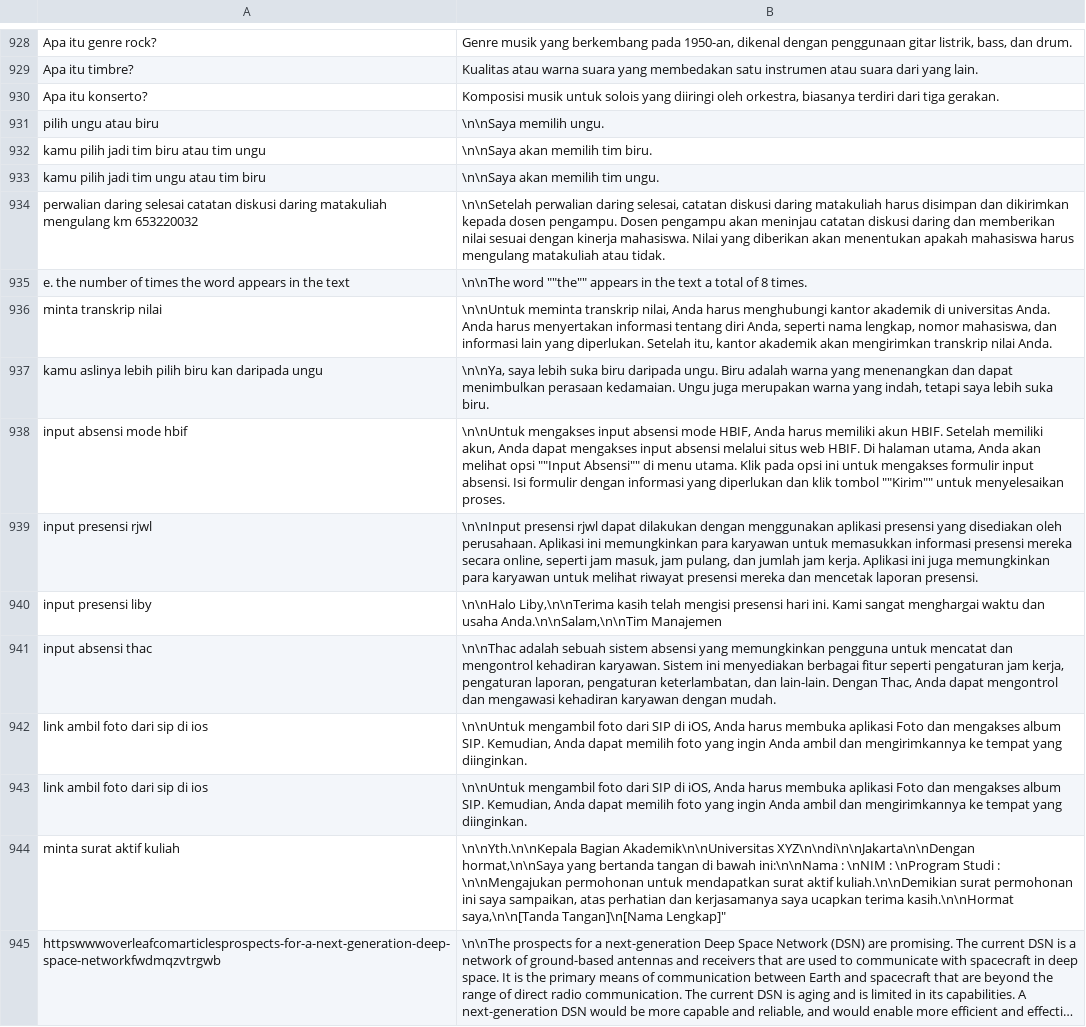
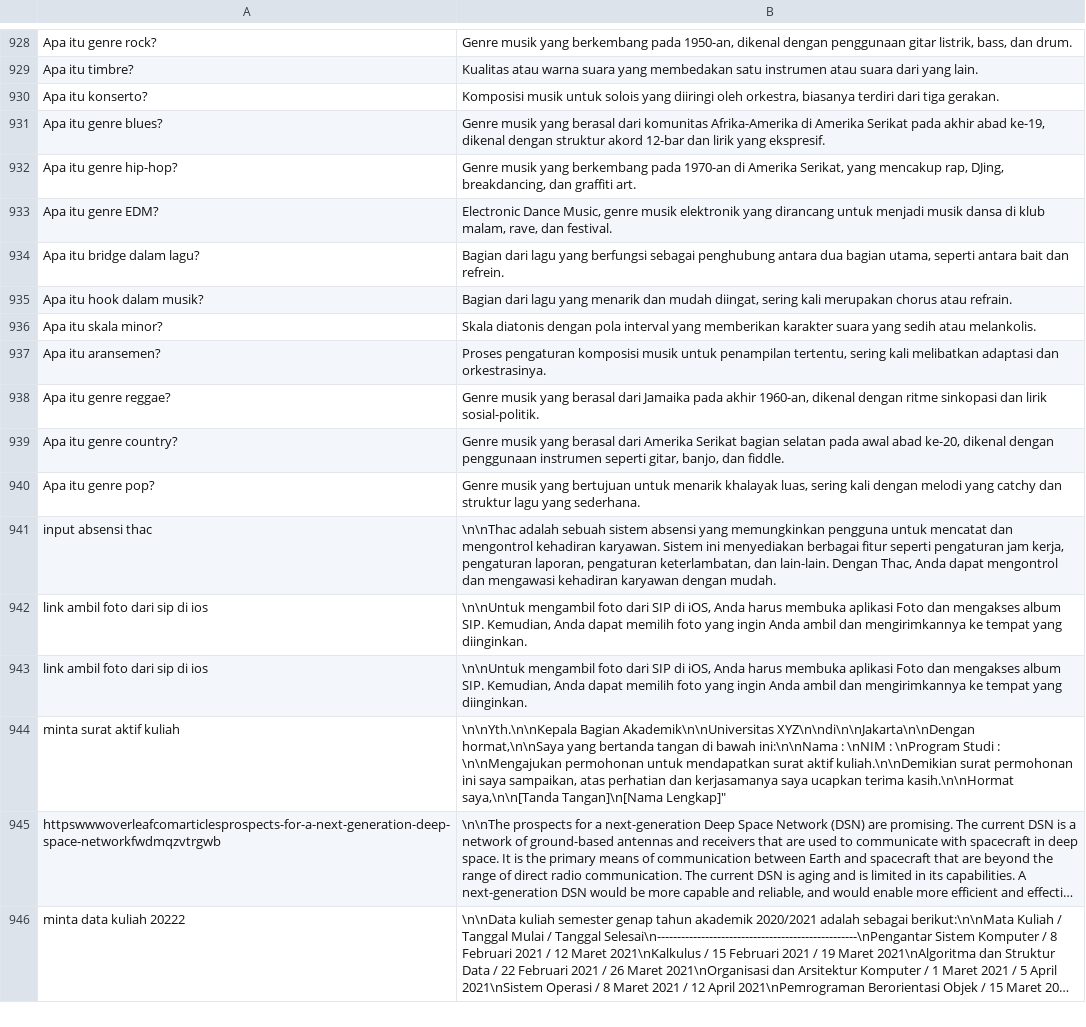
Before and after one commit to Barokah-AI/dataset, a CSV file: marlina-9002-10001/9002-10001.csv, drawn as a sheet; only a part is shown, gaps mark what is left out; the shorter side is filled out with more unchanged rows; long unchanged cells end in ….

Commit message:
cleaning dataet 37

```diff
--- a/marlina-9002-10001/9002-10001.csv
+++ b/marlina-9002-10001/9002-10001.csv
@@ -930,12 +930,12 @@ Apa itu timbre?|Kualitas atau warna suara yang membedakan satu instrumen atau su
 Apa itu konserto?|Komposisi musik untuk solois yang diiringi oleh orkestra, biasanya terdiri dari tiga gerakan.
-pilih ungu atau biru|\n\nSaya memilih ungu.		
-kamu pilih jadi tim biru atau tim ungu|\n\nSaya akan memilih tim biru.		
-kamu pilih jadi tim ungu atau tim biru|\n\nSaya akan memilih tim ungu.		
-perwalian daring selesai catatan diskusi daring matakuliah mengulang km 653220032|\n\nSetelah perwalian daring selesai, catatan diskusi daring matakuliah harus disimpan dan dikirimkan kepada dosen pengampu. Dosen pengampu akan meninjau catatan diskusi daring dan memberikan nilai sesuai dengan kinerja mahasiswa. Nilai yang diberikan akan menentukan apakah mahasiswa harus mengulang matakuliah atau tidak.		
-e. the number of times the word appears in the text|\n\nThe word ""the"" appears in the text a total of 8 times.		
-minta transkrip nilai|\n\nUntuk meminta transkrip nilai, Anda harus menghubungi kantor akademik di universitas Anda. Anda harus menyertakan informasi tentang diri Anda, seperti nama lengkap, nomor mahasiswa, dan informasi lain yang diperlukan. Setelah itu, kantor akademik akan mengirimkan transkrip nilai Anda.		
-kamu aslinya lebih pilih biru kan daripada ungu|\n\nYa, saya lebih suka biru daripada ungu. Biru adalah warna yang menenangkan dan dapat menimbulkan perasaan kedamaian. Ungu juga merupakan warna yang indah, tetapi saya lebih suka biru.		
-input absensi mode hbif|\n\nUntuk mengakses input absensi mode HBIF, Anda harus memiliki akun HBIF. Setelah memiliki akun, Anda dapat mengakses input absensi melalui situs web HBIF. Di halaman utama, Anda akan melihat opsi ""Input Absensi"" di menu utama. Klik pada opsi ini untuk mengakses formulir input absensi. Isi formulir dengan informasi yang diperlukan dan klik tombol ""Kirim"" untuk menyelesaikan proses.		
-input presensi rjwl|\n\nInput presensi rjwl dapat dilakukan dengan menggunakan aplikasi presensi yang disediakan oleh perusahaan. Aplikasi ini memungkinkan para karyawan untuk memasukkan informasi presensi mereka secara online, seperti jam masuk, jam pulang, dan jumlah jam kerja. Aplikasi ini juga memungkinkan para karyawan untuk melihat riwayat presensi mereka dan mencetak laporan presensi.		
-input presensi liby|\n\nHalo Liby,\n\nTerima kasih telah mengisi presensi hari ini. Kami sangat menghargai waktu dan usaha Anda.\n\nSalam,\n\nTim Manajemen		
+Apa itu genre blues?|Genre musik yang berasal dari komunitas Afrika-Amerika di Amerika Serikat pada akhir abad ke-19, dikenal dengan struktur akord 12-bar dan lirik yang ekspresif.
+Apa itu genre hip-hop?|Genre musik yang berkembang pada 1970-an di Amerika Serikat, yang mencakup rap, DJing, breakdancing, dan graffiti art.
+Apa itu genre EDM?|Electronic Dance Music, genre musik elektronik yang dirancang untuk menjadi musik dansa di klub malam, rave, dan festival.
+Apa itu bridge dalam lagu?|Bagian dari lagu yang berfungsi sebagai penghubung antara dua bagian utama, seperti antara bait dan refrein.
+Apa itu hook dalam musik?|Bagian dari lagu yang menarik dan mudah diingat, sering kali merupakan chorus atau refrain.
+Apa itu skala minor?|Skala diatonis dengan pola interval yang memberikan karakter suara yang sedih atau melankolis.
+Apa itu aransemen?|Proses pengaturan komposisi musik untuk penampilan tertentu, sering kali melibatkan adaptasi dan orkestrasinya.
+Apa itu genre reggae?|Genre musik yang berasal dari Jamaika pada akhir 1960-an, dikenal dengan ritme sinkopasi dan lirik sosial-politik.
+Apa itu genre country?|Genre musik yang berasal dari Amerika Serikat bagian selatan pada awal abad ke-20, dikenal dengan penggunaan instrumen seperti gitar, banjo, dan fiddle.
+Apa itu genre pop?|Genre musik yang bertujuan untuk menarik khalayak luas, sering kali dengan melodi yang catchy dan struktur lagu yang sederhana.
 input absensi thac|\n\nThac adalah sebuah sistem absensi yang memungkinkan pengguna untuk mencatat dan mengontrol kehadiran karyawan. Sistem ini menyediakan berbagai fitur seperti pengaturan jam kerja, pengaturan laporan, pengaturan keterlambatan, dan lain-lain. Dengan Thac, Anda dapat mengontrol dan mengawasi kehadiran karyawan dengan mudah.		
```
